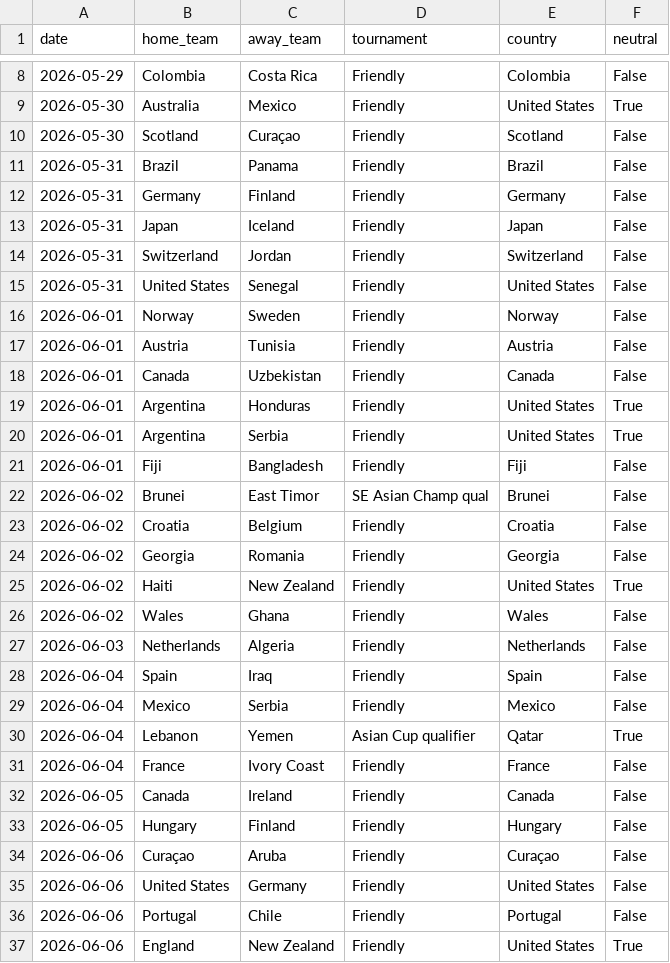
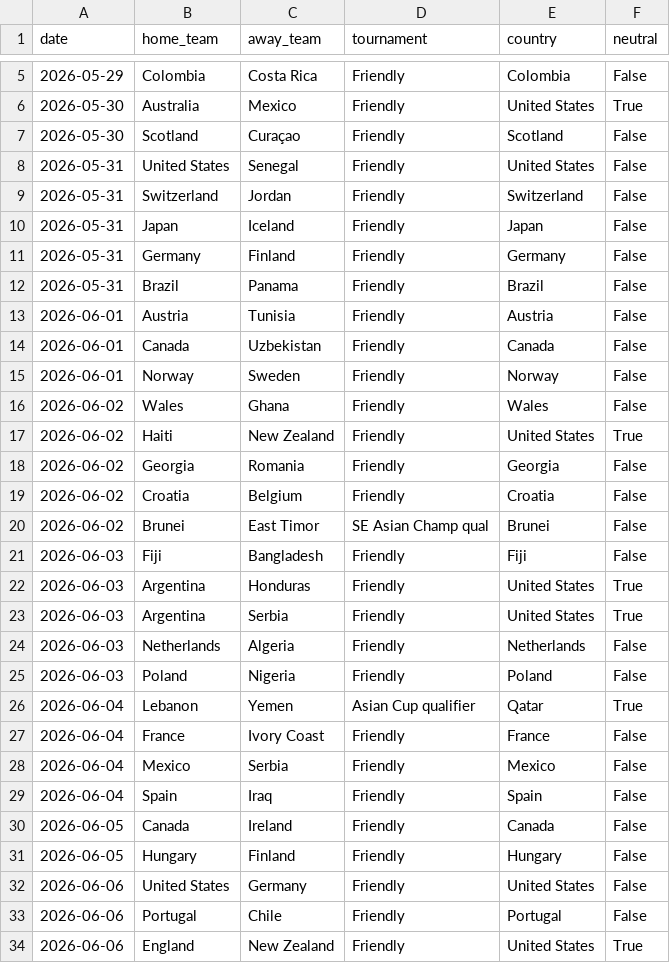
Before and after one commit to 16bravo/MatchOracle, a CSV file: data/source/fixtures.csv, drawn as a sheet; only a part is shown, gaps mark what is left out; the diff covers the shown part only.

Commit message:
Update data/source/

```diff
--- a/data/source/fixtures.csv
+++ b/data/source/fixtures.csv
@@ -10,26 +7,26 @@ date,home_team,away_team,tournament,country,neutral
 2026-05-30,Scotland,Curaçao,Friendly,Scotland,False
+2026-05-31,United States,Senegal,Friendly,United States,False
+2026-05-31,Switzerland,Jordan,Friendly,Switzerland,False
+2026-05-31,Japan,Iceland,Friendly,Japan,False
+2026-05-31,Germany,Finland,Friendly,Germany,False
 2026-05-31,Brazil,Panama,Friendly,Brazil,False
-2026-05-31,Germany,Finland,Friendly,Germany,False
-2026-05-31,Japan,Iceland,Friendly,Japan,False
-2026-05-31,Switzerland,Jordan,Friendly,Switzerland,False
-2026-05-31,United States,Senegal,Friendly,United States,False
-2026-06-01,Norway,Sweden,Friendly,Norway,False
 2026-06-01,Austria,Tunisia,Friendly,Austria,False
 2026-06-01,Canada,Uzbekistan,Friendly,Canada,False
-2026-06-01,Argentina,Honduras,Friendly,United States,True
-2026-06-01,Argentina,Serbia,Friendly,United States,True
-2026-06-01,Fiji,Bangladesh,Friendly,Fiji,False
+2026-06-01,Norway,Sweden,Friendly,Norway,False
+2026-06-02,Wales,Ghana,Friendly,Wales,False
+2026-06-02,Haiti,New Zealand,Friendly,United States,True
+2026-06-02,Georgia,Romania,Friendly,Georgia,False
+2026-06-02,Croatia,Belgium,Friendly,Croatia,False
 2026-06-02,Brunei,East Timor,SE Asian Champ qual,Brunei,False
-2026-06-02,Croatia,Belgium,Friendly,Croatia,False
-2026-06-02,Georgia,Romania,Friendly,Georgia,False
-2026-06-02,Haiti,New Zealand,Friendly,United States,True
-2026-06-02,Wales,Ghana,Friendly,Wales,False
+2026-06-03,Fiji,Bangladesh,Friendly,Fiji,False
+2026-06-03,Argentina,Honduras,Friendly,United States,True
+2026-06-03,Argentina,Serbia,Friendly,United States,True
 2026-06-03,Netherlands,Algeria,Friendly,Netherlands,False
-2026-06-04,Spain,Iraq,Friendly,Spain,False
-2026-06-04,Mexico,Serbia,Friendly,Mexico,False
+2026-06-03,Poland,Nigeria,Friendly,Poland,False
 2026-06-04,Lebanon,Yemen,Asian Cup qualifier,Qatar,True
 2026-06-04,France,Ivory Coast,Friendly,France,False
+2026-06-04,Mexico,Serbia,Friendly,Mexico,False
+2026-06-04,Spain,Iraq,Friendly,Spain,False
 2026-06-05,Canada,Ireland,Friendly,Canada,False
 2026-06-05,Hungary,Finland,Friendly,Hungary,False
-2026-06-06,Curaçao,Aruba,Friendly,Curaçao,False
 2026-06-06,United States,Germany,Friendly,United States,False
```
Also changed, not shown: 4 added rows, 3 removed rows, 19 moved rows and 3 edited cells elsewhere in this file, 1 other file.
